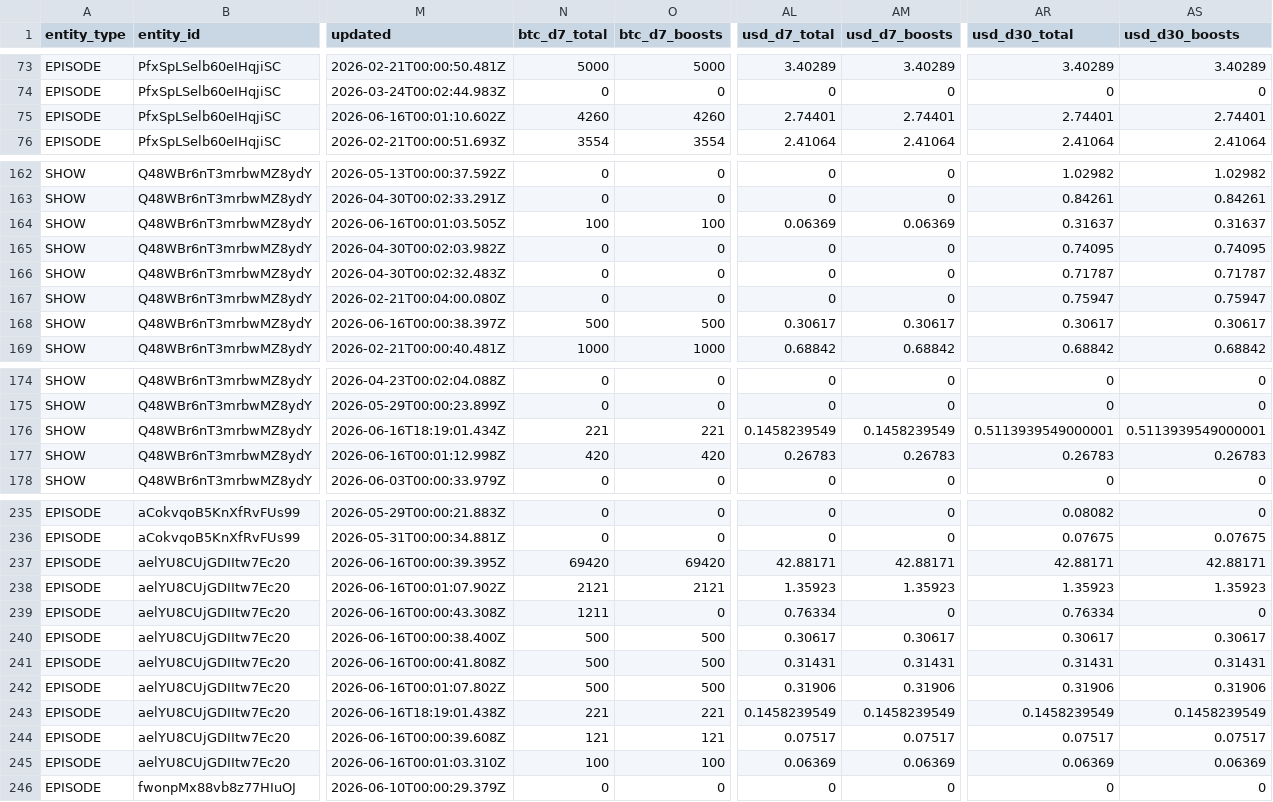
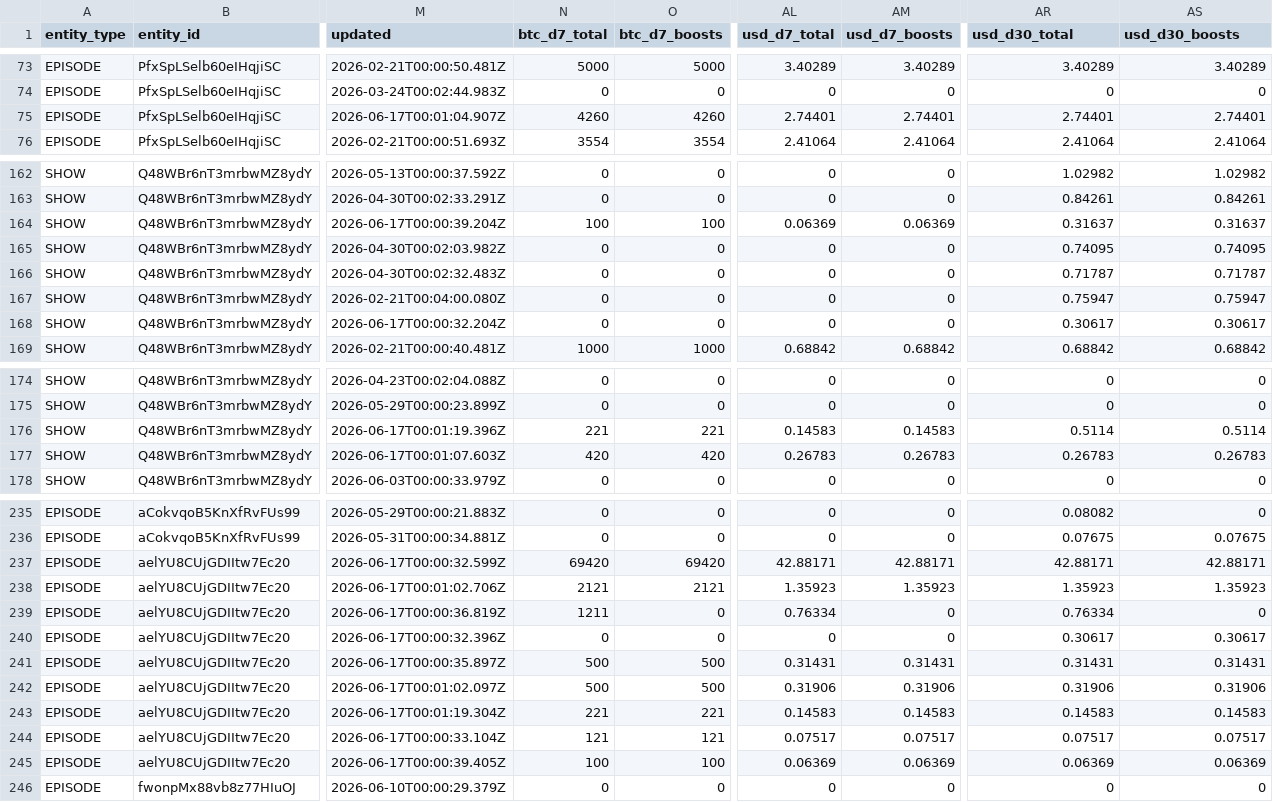
Before and after one commit to ChadFarrow/localbitcoiners, a CSV file: data/fountain-api.csv, drawn as a sheet; only a part is shown, gaps mark what is left out; the diff covers the shown part only; the diff names each change by its address in the sheet, - before the commit and + after, or states it on an @@ line.

```diff
--- a/data/fountain-api.csv
+++ b/data/fountain-api.csv
-M75 (updated): 2026-06-16T00:01:10.602Z
+M75 (updated): 2026-06-17T00:01:04.907Z
-M164 (updated): 2026-06-16T00:01:03.505Z
+M164 (updated): 2026-06-17T00:00:39.204Z
-M168 (updated): 2026-06-16T00:00:38.397Z
+M168 (updated): 2026-06-17T00:00:32.204Z
-N168 (btc_d7_total): 500
+N168 (btc_d7_total): 0
-O168 (btc_d7_boosts): 500
+O168 (btc_d7_boosts): 0
-AL168 (usd_d7_total): 0.30617
+AL168 (usd_d7_total): 0
-AM168 (usd_d7_boosts): 0.30617
+AM168 (usd_d7_boosts): 0
-M176 (updated): 2026-06-16T18:19:01.434Z
+M176 (updated): 2026-06-17T00:01:19.396Z
-AL176 (usd_d7_total): 0.1458239549
+AL176 (usd_d7_total): 0.14583
-AM176 (usd_d7_boosts): 0.1458239549
+AM176 (usd_d7_boosts): 0.14583
-AR176 (usd_d30_total): 0.5113939549000001
+AR176 (usd_d30_total): 0.5114
-AS176 (usd_d30_boosts): 0.5113939549000001
+AS176 (usd_d30_boosts): 0.5114
-M177 (updated): 2026-06-16T00:01:12.998Z
+M177 (updated): 2026-06-17T00:01:07.603Z
-M237 (updated): 2026-06-16T00:00:39.395Z
+M237 (updated): 2026-06-17T00:00:32.599Z
-M238 (updated): 2026-06-16T00:01:07.902Z
+M238 (updated): 2026-06-17T00:01:02.706Z
-M239 (updated): 2026-06-16T00:00:43.308Z
+M239 (updated): 2026-06-17T00:00:36.819Z
-M240 (updated): 2026-06-16T00:00:38.400Z
+M240 (updated): 2026-06-17T00:00:32.396Z
-N240 (btc_d7_total): 500
+N240 (btc_d7_total): 0
-O240 (btc_d7_boosts): 500
+O240 (btc_d7_boosts): 0
-AL240 (usd_d7_total): 0.30617
+AL240 (usd_d7_total): 0
-AM240 (usd_d7_boosts): 0.30617
+AM240 (usd_d7_boosts): 0
-M241 (updated): 2026-06-16T00:00:41.808Z
+M241 (updated): 2026-06-17T00:00:35.897Z
-M242 (updated): 2026-06-16T00:01:07.802Z
+M242 (updated): 2026-06-17T00:01:02.097Z
-M243 (updated): 2026-06-16T18:19:01.438Z
+M243 (updated): 2026-06-17T00:01:19.304Z
-AL243 (usd_d7_total): 0.1458239549
+AL243 (usd_d7_total): 0.14583
-AM243 (usd_d7_boosts): 0.1458239549
+AM243 (usd_d7_boosts): 0.14583
-AR243 (usd_d30_total): 0.1458239549
+AR243 (usd_d30_total): 0.14583
-AS243 (usd_d30_boosts): 0.1458239549
+AS243 (usd_d30_boosts): 0.14583
-M244 (updated): 2026-06-16T00:00:39.608Z
+M244 (updated): 2026-06-17T00:00:33.104Z
-M245 (updated): 2026-06-16T00:01:03.310Z
+M245 (updated): 2026-06-17T00:00:39.405Z
```
Also changed, not shown: 13 edited cells elsewhere in this file, data/leaderboards.csv, 3 other files.
